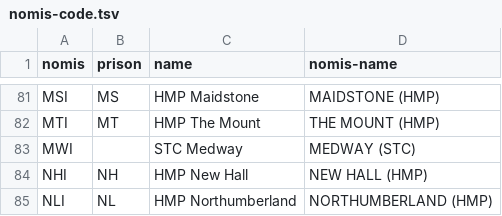
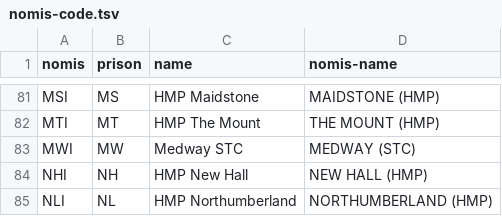
Before and after one commit to symroe/prison-estate-data, a TSV file: maps/nomis-code.tsv, drawn as a sheet; only a part is shown, gaps mark what is left out.

Commit message:
Add Medway code to maps/nomis-code.tsv
Match algorithm needed to handle the (STC) suffix correctly.

```diff
--- a/maps/nomis-code.tsv
+++ b/maps/nomis-code.tsv
@@ -82,3 +82,3 @@ MSI	MS	HMP Maidstone	MAIDSTONE (HMP)
 MTI	MT	HMP The Mount	THE MOUNT (HMP)
-MWI		STC Medway	MEDWAY (STC)
+MWI	MW	Medway STC	MEDWAY (STC)
 NHI	NH	HMP New Hall	NEW HALL (HMP)
```
Also changed, not shown: 2 other files.
